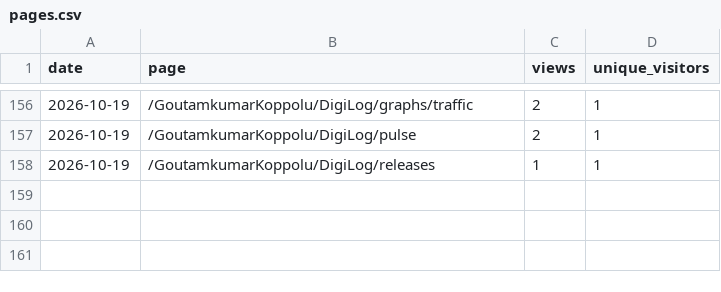
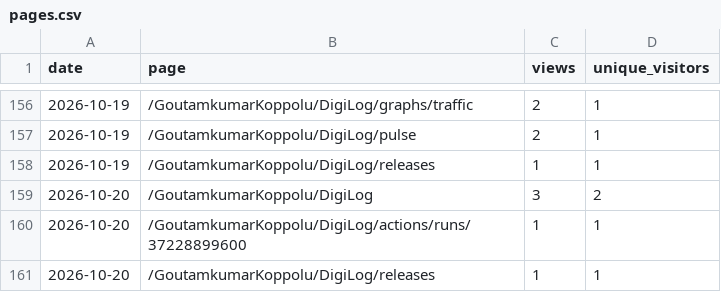
Before and after one commit to GoutamkumarKoppolu/DigiLog, a CSV file: pages.csv, drawn as a sheet; only a part is shown, gaps mark what is left out; the diff names each change by its address in the sheet, - before the commit and + after, or states it on an @@ line.

```diff
--- a/pages.csv
+++ b/pages.csv
+row 159: 2026-10-20 | /GoutamkumarKoppolu/DigiLog | 3 | 2
+row 160: 2026-10-20 | /GoutamkumarKoppolu/DigiLog/actions/runs/37228899600 | 1 | 1
+row 161: 2026-10-20 | /GoutamkumarKoppolu/DigiLog/releases | 1 | 1
```
Also changed, not shown: clones.csv, downloads.csv, 2 other files.
